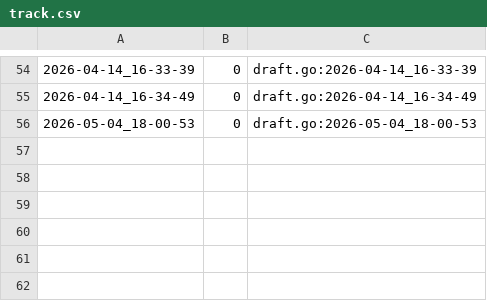
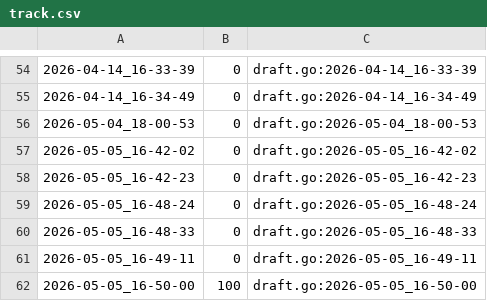
Before and after one commit to qxcode-course/fup-dd-playground-Caua-Souz, a CSV file: .tko/track/fup@sapinho/track.csv, drawn as a sheet; only a part is shown, gaps mark what is left out; the diff names each change by its address in the sheet, - before the commit and + after, or states it on an @@ line.

```diff
--- a/.tko/track/fup@sapinho/track.csv
+++ b/.tko/track/fup@sapinho/track.csv
+row 57: 2026-05-05_16-42-02 | 0 | draft.go:2026-05-05_16-42-02
+row 58: 2026-05-05_16-42-23 | 0 | draft.go:2026-05-05_16-42-23
+row 59: 2026-05-05_16-48-24 | 0 | draft.go:2026-05-05_16-48-24
+row 60: 2026-05-05_16-48-33 | 0 | draft.go:2026-05-05_16-48-33
+row 61: 2026-05-05_16-49-11 | 0 | draft.go:2026-05-05_16-49-11
+row 62: 2026-05-05_16-50-00 | 100 | draft.go:2026-05-05_16-50-00
```
Also changed, not shown: 20 other files.
